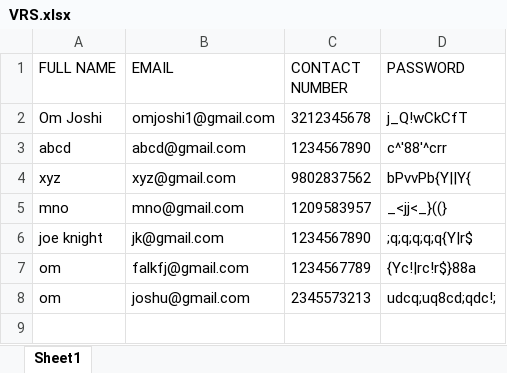
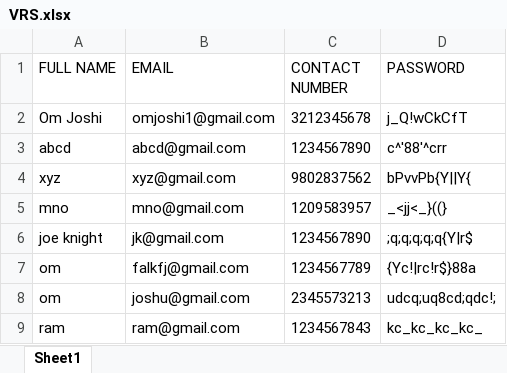
Before and after one commit to Om-Joshi07/Vehicle-Rental-System, an Excel workbook: Vehicle Rental System/VRS.xlsx, sheet Sheet1, drawn as a sheet; values as stored, in another font and other column widths than the file's, no borders; the diff names each change by its address in the sheet, - before the commit and + after, or states it on an @@ line.

```diff
--- a/Vehicle Rental System/VRS.xlsx (sheet Sheet1)
+++ b/Vehicle Rental System/VRS.xlsx (sheet Sheet1)
+row 9: ram | ram@gmail.com | 1234567843 | kc_kc_kc_kc_
```
Also changed, not shown: 2 other files.
